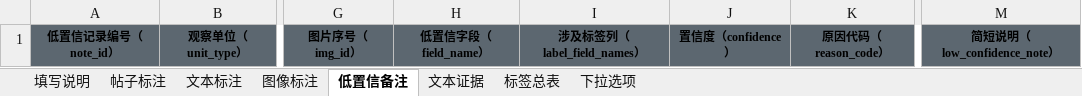
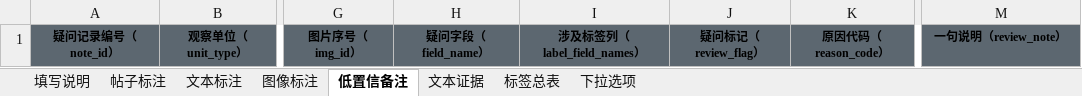
Before and after one commit to ottercoconut/tourism-ugc-study, an Excel workbook: data/annotations/templates/all-label-manual-coding.xlsx, sheet 低置信备注, drawn as a sheet; only a part is shown, gaps mark what is left out; values as stored, in another font and other column widths than the file's, no borders; the diff names each change by its address in the sheet, - before the commit and + after, or states it on an @@ line.

```diff
--- a/data/annotations/templates/all-label-manual-coding.xlsx (sheet 低置信备注)
+++ b/data/annotations/templates/all-label-manual-coding.xlsx (sheet 低置信备注)
-A1: 低置信记录编号（note_id）
+A1: 疑问记录编号（note_id）
-H1: 低置信字段（field_name）
+H1: 疑问字段（field_name）
-J1: 置信度（confidence）
+J1: 疑问标记（review_flag）
-M1: 简短说明（low_confidence_note）
+M1: 一句说明（review_note）
```
Also changed, not shown: sheet 下拉选项, sheet 标签总表, sheet 文本标注, sheet 帖子标注, sheet 图像标注, sheet 填写说明, 4 other files.
